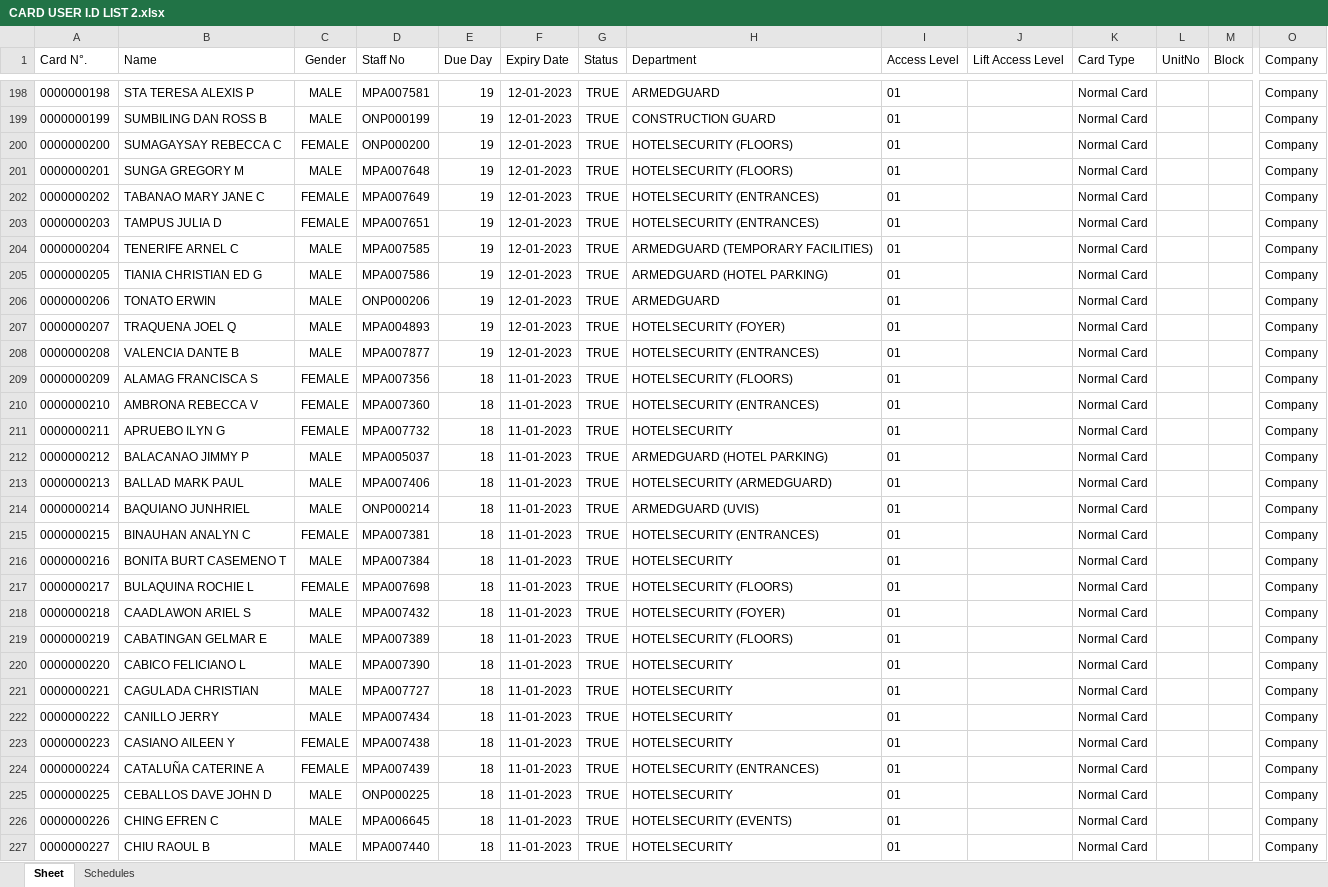
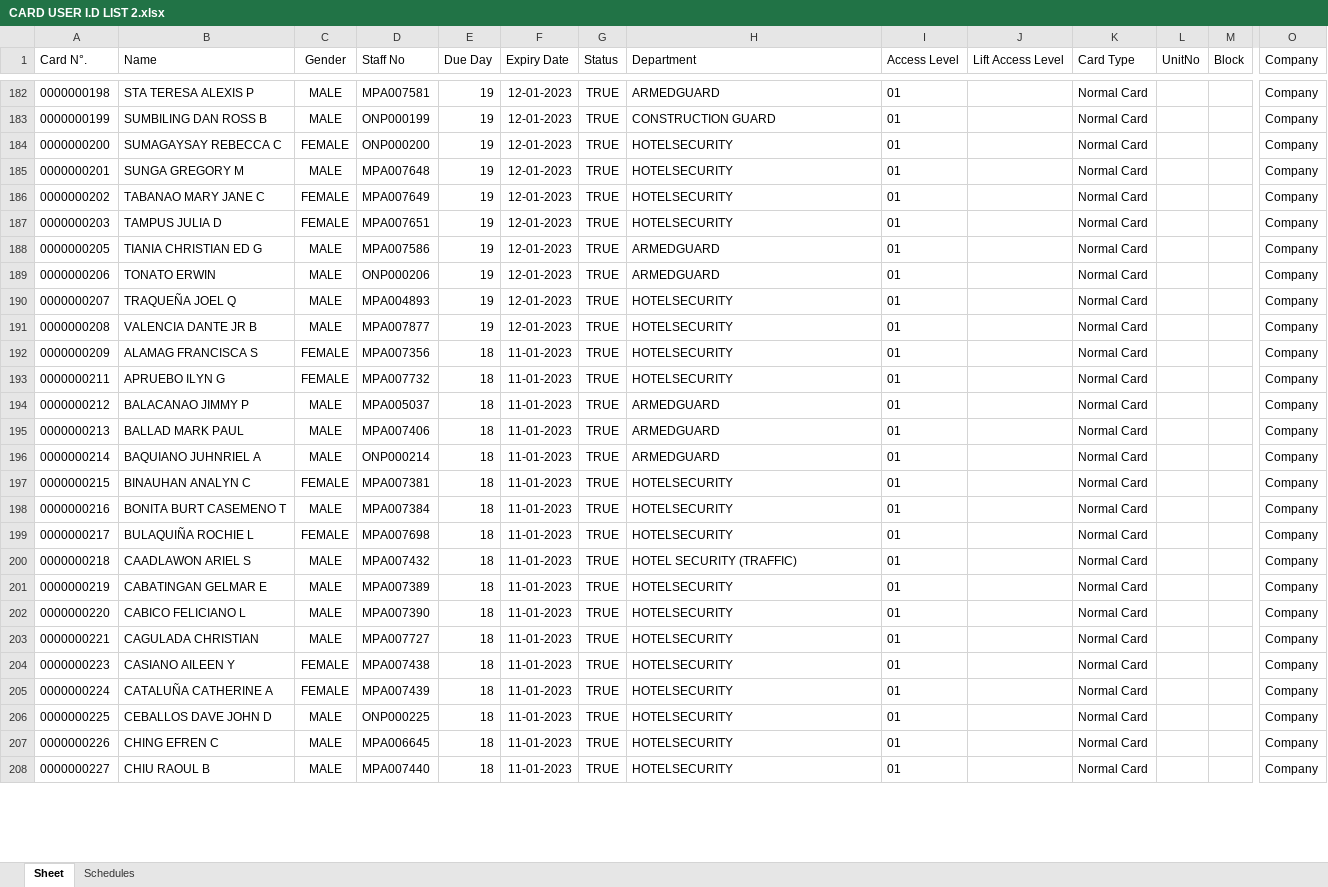
Before and after one commit to semajestic/summaryreport, an Excel workbook: dist/CARD USER I.D LIST 2.xlsx, sheet Sheet, drawn as a sheet; only a part is shown, gaps mark what is left out; values as stored, in another font and other column widths than the file's, no borders; removed rows and columns are numbered as before the commit, all else as after; rows hold the shown columns only; the diff covers the shown part only; the diff names each change by its address in the sheet, - before the commit and + after, or states it on an @@ line.

```diff
--- a/dist/CARD USER I.D LIST 2.xlsx (sheet Sheet)
+++ b/dist/CARD USER I.D LIST 2.xlsx (sheet Sheet)
-H184:H185 (Department): HOTELSECURITY (FLOORS)
+H184:H185 (Department): HOTELSECURITY
-H186:H187 (Department): HOTELSECURITY (ENTRANCES)
+H186:H187 (Department): HOTELSECURITY
-row 204: 0000000204 | TENERIFE ARNEL C | MALE | MPA007585 | 19 | 12-01-2023 | TRUE | ARMEDGUARD (TEMPORARY FACILITIES) | 01 |  | Normal Card |  |  | Company
-H188 (Department): ARMEDGUARD (HOTEL PARKING)
+H188 (Department): ARMEDGUARD
-B190 (Name): TRAQUENA JOEL Q
+B190 (Name): TRAQUEÑA JOEL Q
-H190 (Department): HOTELSECURITY (FOYER)
+H190 (Department): HOTELSECURITY
-B191 (Name): VALENCIA DANTE B
+B191 (Name): VALENCIA DANTE JR B
-H191 (Department): HOTELSECURITY (ENTRANCES)
+H191 (Department): HOTELSECURITY
-H192 (Department): HOTELSECURITY (FLOORS)
+H192 (Department): HOTELSECURITY
-row 210: 0000000210 | AMBRONA REBECCA V | FEMALE | MPA007360 | 18 | 11-01-2023 | TRUE | HOTELSECURITY (ENTRANCES) | 01 |  | Normal Card |  |  | Company
-H194 (Department): ARMEDGUARD (HOTEL PARKING)
+H194 (Department): ARMEDGUARD
-H195 (Department): HOTELSECURITY (ARMEDGUARD)
+H195 (Department): ARMEDGUARD
-B196 (Name): BAQUIANO JUNHRIEL
+B196 (Name): BAQUIANO JUHNRIEL A
-H196 (Department): ARMEDGUARD (UVIS)
+H196 (Department): ARMEDGUARD
-H197 (Department): HOTELSECURITY (ENTRANCES)
+H197 (Department): HOTELSECURITY
-B199 (Name): BULAQUINA ROCHIE L
+B199 (Name): BULAQUIÑA ROCHIE L
-H199 (Department): HOTELSECURITY (FLOORS)
+H199 (Department): HOTELSECURITY
-H200 (Department): HOTELSECURITY (FOYER)
+H200 (Department): HOTEL SECURITY (TRAFFIC)
-H201 (Department): HOTELSECURITY (FLOORS)
+H201 (Department): HOTELSECURITY
-row 222: 0000000222 | CANILLO JERRY | MALE | MPA007434 | 18 | 11-01-2023 | TRUE | HOTELSECURITY | 01 |  | Normal Card |  |  | Company
-B205 (Name): CATALUÑA CATERINE A
+B205 (Name): CATALUÑA CATHERINE A
-H205 (Department): HOTELSECURITY (ENTRANCES)
+H205 (Department): HOTELSECURITY
-H207 (Department): HOTELSECURITY (EVENTS)
+H207 (Department): HOTELSECURITY
```
Also changed, not shown: 36 added rows, 23 removed rows and 325 edited cells elsewhere in this sheet, sheet Schedules, CARD USER I.D LIST 2.xlsx, 4 other files.
